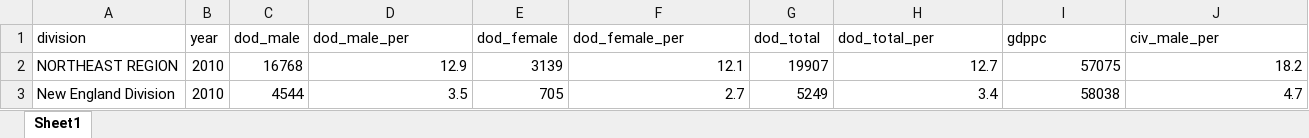
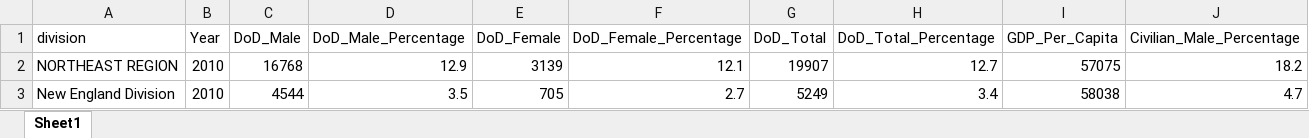
Before and after one commit to NSS-Full-Time-Data-Analytics-14/lightch, an Excel workbook: data/FY2010_20_Active_Component_Accessions_Non_PriorSvc_Census_Region.xlsx, sheet Sheet1, drawn as a sheet; only a part is shown; values as stored, in another font and other column widths than the file's, no borders; removed rows and columns are numbered as before the commit, all else as after; rows hold the shown columns only; the diff names each change by its address in the sheet, - before the commit and + after, or states it on an @@ line.

```diff
--- a/data/FY2010_20_Active_Component_Accessions_Non_PriorSvc_Census_Region.xlsx (sheet Sheet1)
+++ b/data/FY2010_20_Active_Component_Accessions_Non_PriorSvc_Census_Region.xlsx (sheet Sheet1)
-row 1: division | year | dod_male | dod_male_per | dod_female | dod_female_per | dod_total | dod_total_per | gdppc | civ_male_per
+row 1: division | Year | DoD_Male | DoD_Male_Percentage | DoD_Female | DoD_Female_Percentage | DoD_Total | DoD_Total_Percentage | GDP_Per_Capita | Civilian_Male_Percentage
```
Also changed, not shown: 7 other files.
